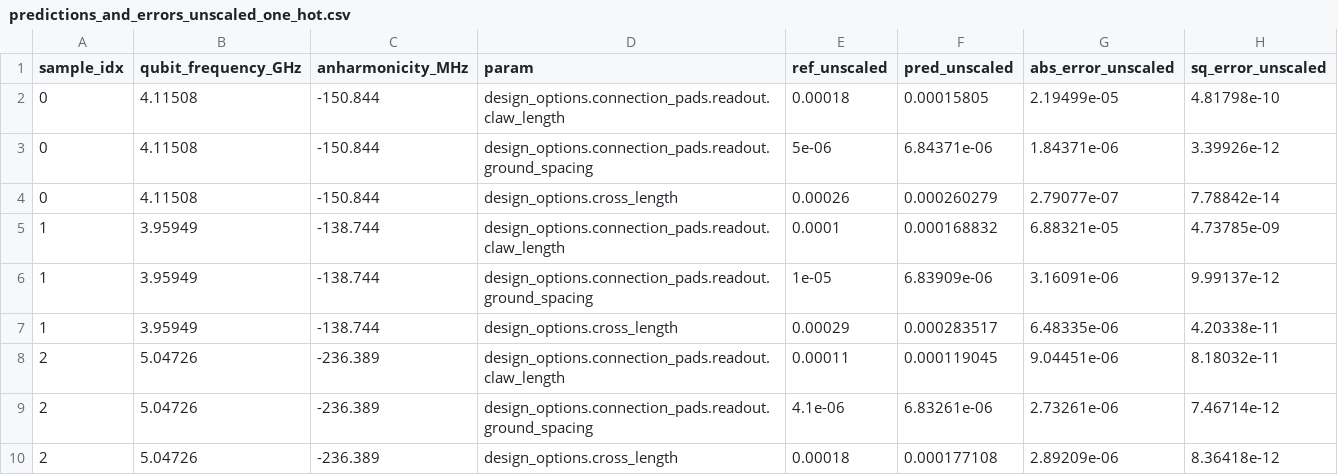
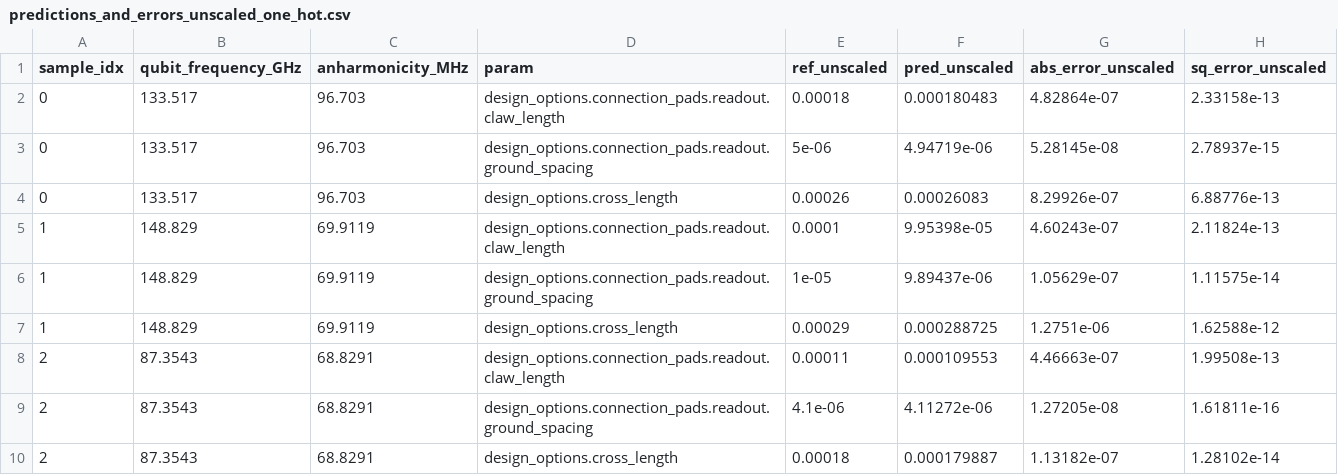
Before and after one commit to abhishekchak52/ML_qubit_design, a CSV file: model_predict_qubit_TransmonCross_cap_matrix/predictions_and_errors_unscaled_one_hot.csv, drawn as a sheet.

```diff
--- a/model_predict_qubit_TransmonCross_cap_matrix/predictions_and_errors_unscaled_one_hot.csv
+++ b/model_predict_qubit_TransmonCross_cap_matrix/predictions_and_errors_unscaled_one_hot.csv
@@ -1,10 +1,10 @@
 sample_idx,qubit_frequency_GHz,anharmonicity_MHz,param,ref_unscaled,pred_unscaled,abs_error_unscaled,sq_error_unscaled
-0,4.11508,-150.844,design_options.connection_pads.readout.claw_length,0.00018,0.00015805,2.19499e-05,4.81798e-10
-0,4.11508,-150.844,design_options.connection_pads.readout.ground_spacing,5e-06,6.84371e-06,1.84371e-06,3.39926e-12
-0,4.11508,-150.844,design_options.cross_length,0.00026,0.000260279,2.79077e-07,7.78842e-14
-1,3.95949,-138.744,design_options.connection_pads.readout.claw_length,0.0001,0.000168832,6.88321e-05,4.73785e-09
-1,3.95949,-138.744,design_options.connection_pads.readout.ground_spacing,1e-05,6.83909e-06,3.16091e-06,9.99137e-12
-1,3.95949,-138.744,design_options.cross_length,0.00029,0.000283517,6.48335e-06,4.20338e-11
-2,5.04726,-236.389,design_options.connection_pads.readout.claw_length,0.00011,0.000119045,9.04451e-06,8.18032e-11
-2,5.04726,-236.389,design_options.connection_pads.readout.ground_spacing,4.1e-06,6.83261e-06,2.73261e-06,7.46714e-12
-2,5.04726,-236.389,design_options.cross_length,0.00018,0.000177108,2.89209e-06,8.36418e-12
+0,133.517,96.703,design_options.connection_pads.readout.claw_length,0.00018,0.000180483,4.82864e-07,2.33158e-13
+0,133.517,96.703,design_options.connection_pads.readout.ground_spacing,5e-06,4.94719e-06,5.28145e-08,2.78937e-15
+0,133.517,96.703,design_options.cross_length,0.00026,0.00026083,8.29926e-07,6.88776e-13
+1,148.829,69.9119,design_options.connection_pads.readout.claw_length,0.0001,9.95398e-05,4.60243e-07,2.11824e-13
+1,148.829,69.9119,design_options.connection_pads.readout.ground_spacing,1e-05,9.89437e-06,1.05629e-07,1.11575e-14
+1,148.829,69.9119,design_options.cross_length,0.00029,0.000288725,1.2751e-06,1.62588e-12
+2,87.3543,68.8291,design_options.connection_pads.readout.claw_length,0.00011,0.000109553,4.46663e-07,1.99508e-13
+2,87.3543,68.8291,design_options.connection_pads.readout.ground_spacing,4.1e-06,4.11272e-06,1.27205e-08,1.61811e-16
+2,87.3543,68.8291,design_options.cross_length,0.00018,0.000179887,1.13182e-07,1.28102e-14
```
Also changed, not shown: model_predict_qubit_TransmonCross_cap_matrix/history_losses.csv, model_predict_qubit_TransmonCross_cap_matrix/predictions_and_errors_one_hot.csv, 24 other files.
